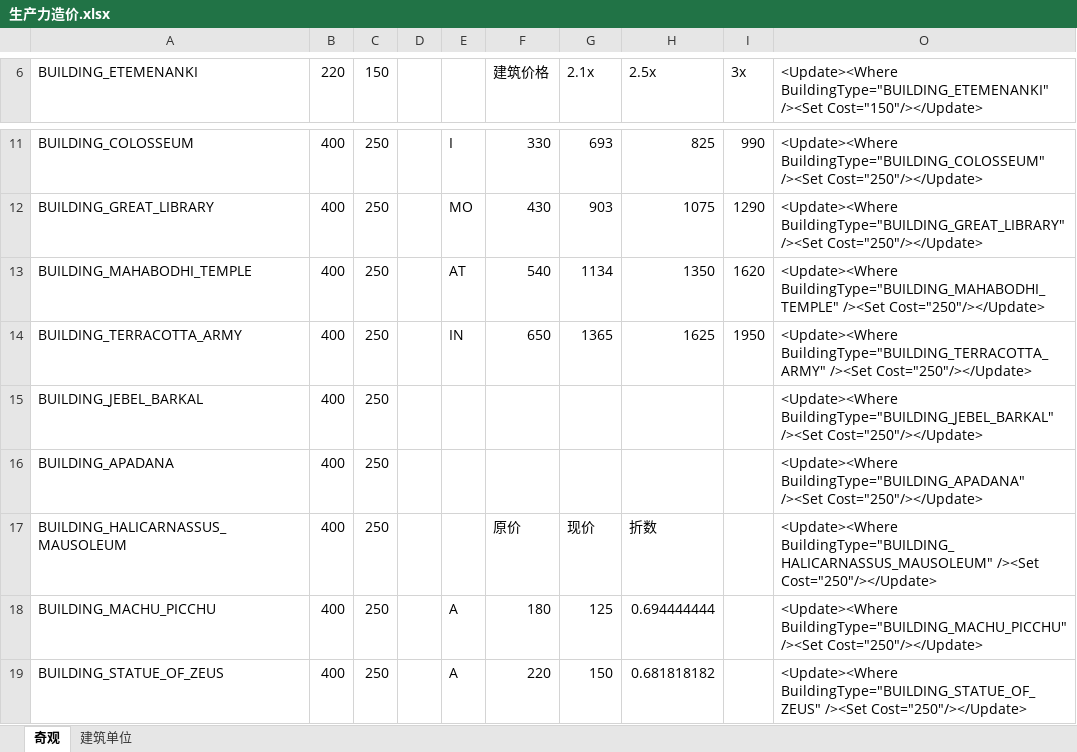
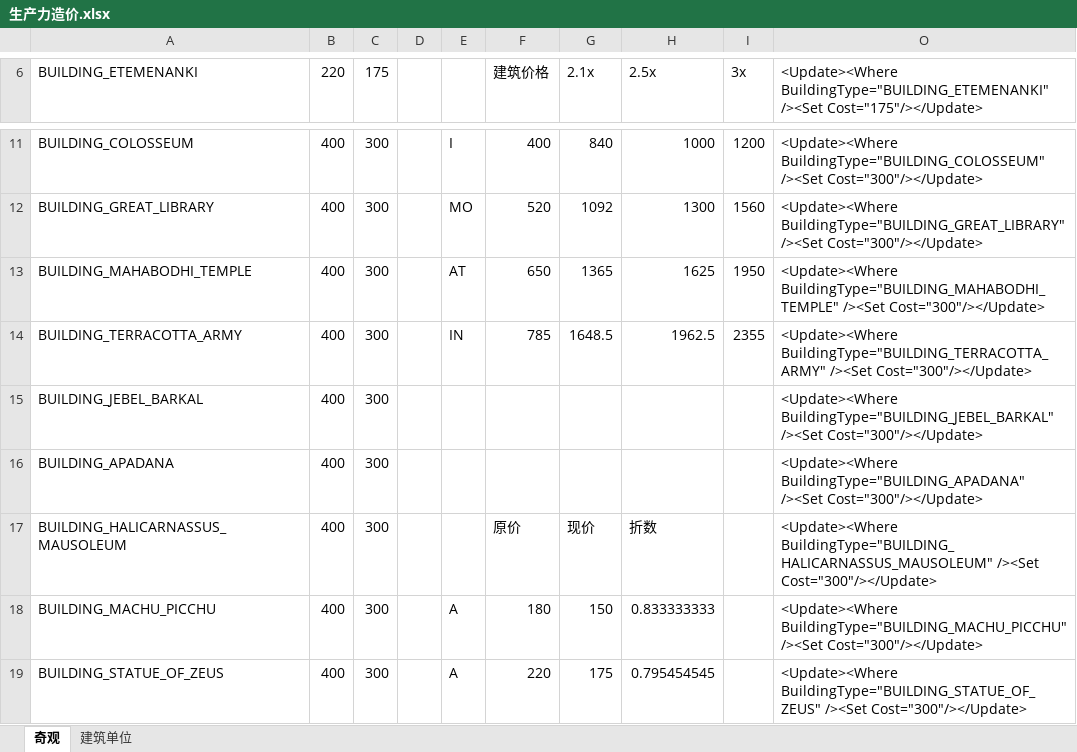
Before and after one commit to dwughjsd/Sistine_civ6mod, an Excel workbook: 文档/生产力造价.xlsx, sheet 奇观, drawn as a sheet; only a part is shown, gaps mark what is left out; values as stored, in another font and other column widths than the file's, no borders; the diff covers the shown part only; the diff names each change by its address in the sheet, - before the commit and + after, or states it on an @@ line.

Commit message:
Rise cost of units and buildings again

```diff
--- a/文档/生产力造价.xlsx (sheet 奇观)
+++ b/文档/生产力造价.xlsx (sheet 奇观)
-C6: 150
+C6: 175
-O6: …BuildingType="BUILDING_ETEMENANKI" /><Set Cost="150"/></Update>
+O6: …BuildingType="BUILDING_ETEMENANKI" /><Set Cost="175"/></Update>
-C11:C19 (175): 250
+C11:C19 (175): 300
-F11 (建筑价格): 330
+F11 (建筑价格): 400
-G11 (2.1x): 693
+G11 (2.1x): 840
-H11 (2.5x): 825
+H11 (2.5x): 1000
-I11 (3x): 990
+I11 (3x): 1200
-O11: …BuildingType="BUILDING_COLOSSEUM" /><Set Cost="250"/></Update>
+O11: …BuildingType="BUILDING_COLOSSEUM" /><Set Cost="300"/></Update>
-F12 (建筑价格): 430
+F12 (建筑价格): 520
-G12 (2.1x): 903
+G12 (2.1x): 1092
-H12 (2.5x): 1075
+H12 (2.5x): 1300
-I12 (3x): 1290
+I12 (3x): 1560
-O12: …BuildingType="BUILDING_GREAT_LIBRARY" /><Set Cost="250"/></Update>
+O12: …BuildingType="BUILDING_GREAT_LIBRARY" /><Set Cost="300"/></Update>
-F13 (建筑价格): 540
+F13 (建筑价格): 650
-G13 (2.1x): 1134
+G13 (2.1x): 1365
-H13 (2.5x): 1350
+H13 (2.5x): 1625
-I13 (3x): 1620
+I13 (3x): 1950
-O13: …BuildingType="BUILDING_MAHABODHI_TEMPLE" /><Set Cost="250"/></Update>
+O13: …BuildingType="BUILDING_MAHABODHI_TEMPLE" /><Set Cost="300"/></Update>
-F14 (建筑价格): 650
+F14 (建筑价格): 785
-G14 (2.1x): 1365
+G14 (2.1x): 1648.5
-H14 (2.5x): 1625
+H14 (2.5x): 1962.5
-I14 (3x): 1950
+I14 (3x): 2355
-O14: …BuildingType="BUILDING_TERRACOTTA_ARMY" /><Set Cost="250"/></Update>
+O14: …BuildingType="BUILDING_TERRACOTTA_ARMY" /><Set Cost="300"/></Update>
-O15: …BuildingType="BUILDING_JEBEL_BARKAL" /><Set Cost="250"/></Update>
+O15: …BuildingType="BUILDING_JEBEL_BARKAL" /><Set Cost="300"/></Update>
-O16: …BuildingType="BUILDING_APADANA" /><Set Cost="250"/></Update>
+O16: …BuildingType="BUILDING_APADANA" /><Set Cost="300"/></Update>
-O17: …BuildingType="BUILDING_HALICARNASSUS_MAUSOLEUM" /><Set Cost="250"/></Update>
+O17: …BuildingType="BUILDING_HALICARNASSUS_MAUSOLEUM" /><Set Cost="300"/></Update>
-G18 (2.1x): 125
+G18 (2.1x): 150
-H18 (2.5x): 0.694444444
+H18 (2.5x): 0.833333333
-O18: …BuildingType="BUILDING_MACHU_PICCHU" /><Set Cost="250"/></Update>
+O18: …BuildingType="BUILDING_MACHU_PICCHU" /><Set Cost="300"/></Update>
-G19 (2.1x): 150
+G19 (2.1x): 175
-H19 (2.5x): 0.681818182
+H19 (2.5x): 0.795454545
-O19: …BuildingType="BUILDING_STATUE_OF_ZEUS" /><Set Cost="250"/></Update>
+O19: …BuildingType="BUILDING_STATUE_OF_ZEUS" /><Set Cost="300"/></Update>
```
Also changed, not shown: 122 edited cells elsewhere in this sheet, sheet 建筑单位, formulas that keep their value, 3 other files.
